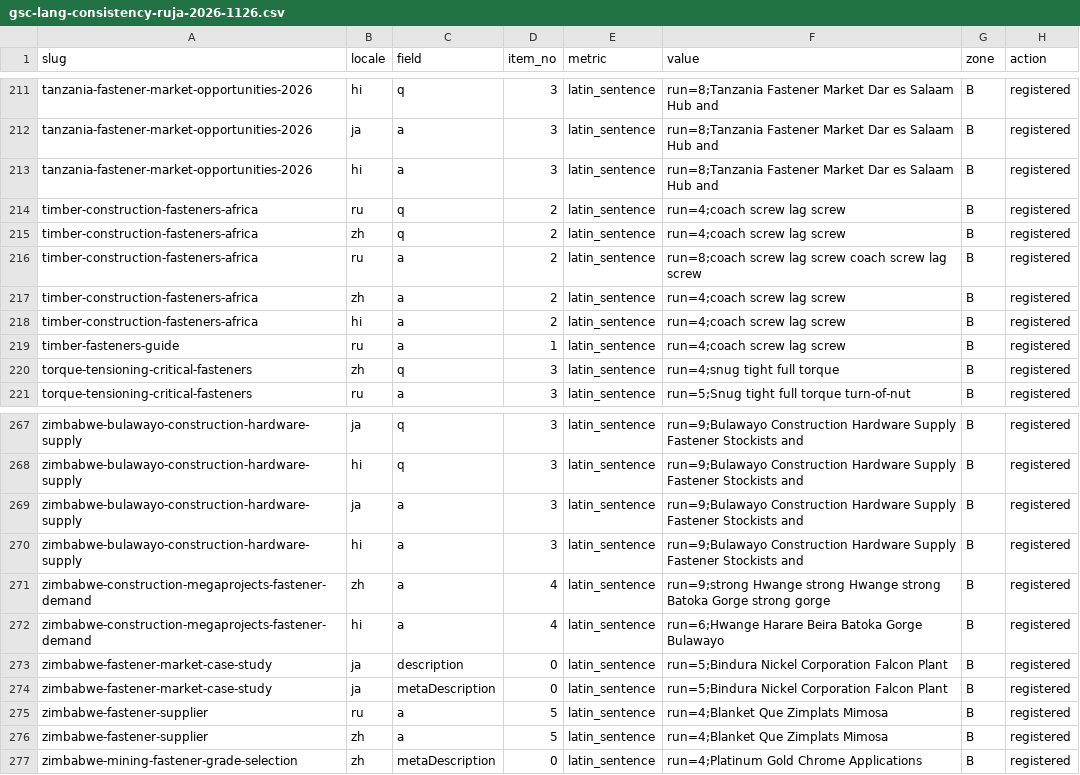
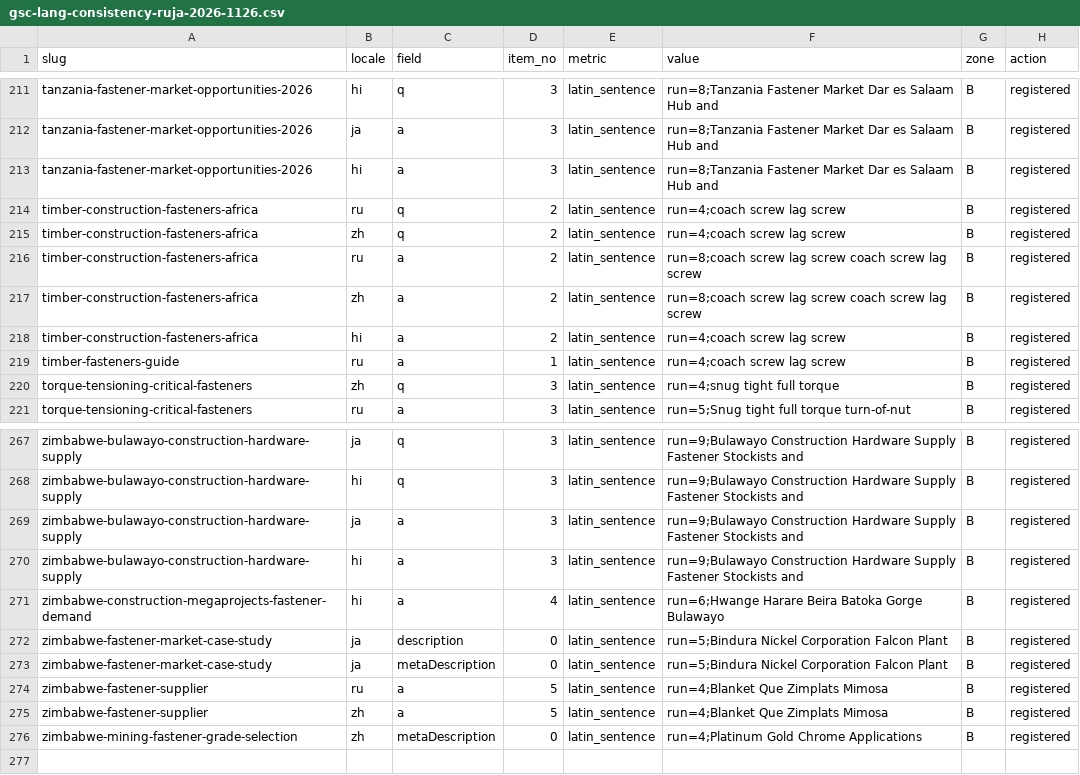
Before and after one commit to ipedmond9951-blip/tradego-fasteners-v2, a CSV file: docs/gsc-lang-consistency-ruja-2026-1126.csv, drawn as a sheet; only a part is shown, gaps mark what is left out.

```diff
--- a/docs/gsc-lang-consistency-ruja-2026-1126.csv
+++ b/docs/gsc-lang-consistency-ruja-2026-1126.csv
@@ -216,3 +216,3 @@ timber-construction-fasteners-africa,zh,q,2,latin_sentence,run=4;coach screw lag
 timber-construction-fasteners-africa,ru,a,2,latin_sentence,run=8;coach screw lag screw coach screw lag screw,B,registered
-timber-construction-fasteners-africa,zh,a,2,latin_sentence,run=4;coach screw lag screw,B,registered
+timber-construction-fasteners-africa,zh,a,2,latin_sentence,run=8;coach screw lag screw coach screw lag screw,B,registered
 timber-construction-fasteners-africa,hi,a,2,latin_sentence,run=4;coach screw lag screw,B,registered
@@ -270,3 +270,2 @@ zimbabwe-bulawayo-construction-hardware-supply,ja,a,3,latin_sentence,run=9;Bulaw
 zimbabwe-bulawayo-construction-hardware-supply,hi,a,3,latin_sentence,run=9;Bulawayo Construction Hardware Supply Fastener Stockists and,B,registered
-zimbabwe-construction-megaprojects-fastener-demand,zh,a,4,latin_sentence,run=9;strong Hwange strong Hwange strong Batoka Gorge strong gorge,B,registered
 zimbabwe-construction-megaprojects-fastener-demand,hi,a,4,latin_sentence,run=6;Hwange Harare Beira Batoka Gorge Bulawayo,B,registered
```
